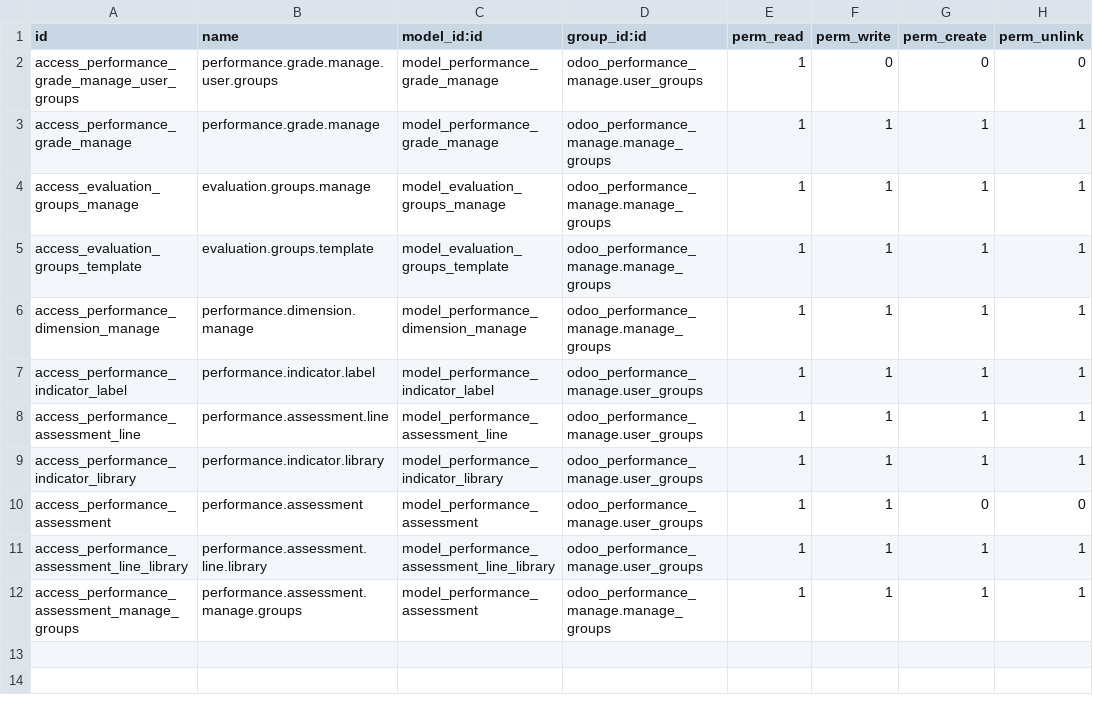
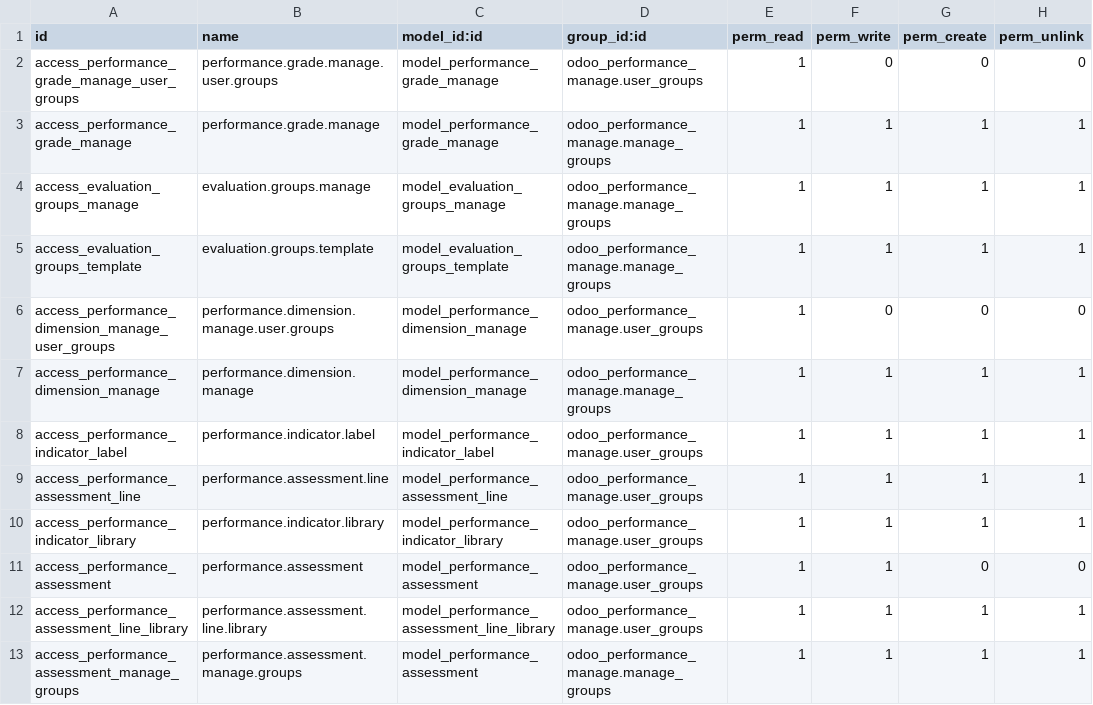
Before and after one commit to cd-feng/odooDingTalk, a CSV file: odoo_performance_manage/security/ir.model.access.csv, drawn as a sheet.

```diff
--- a/odoo_performance_manage/security/ir.model.access.csv
+++ b/odoo_performance_manage/security/ir.model.access.csv
@@ -5,2 +5,3 @@ access_evaluation_groups_manage,evaluation.groups.manage,model_evaluation_groups
 access_evaluation_groups_template,evaluation.groups.template,model_evaluation_groups_template,odoo_performance_manage.manage_groups,1,1,1,1
+access_performance_dimension_manage_user_groups,performance.dimension.manage.user.groups,model_performance_dimension_manage,odoo_performance_manage.user_groups,1,0,0,0
 access_performance_dimension_manage,performance.dimension.manage,model_performance_dimension_manage,odoo_performance_manage.manage_groups,1,1,1,1
```
Also changed, not shown: 12 other files.
